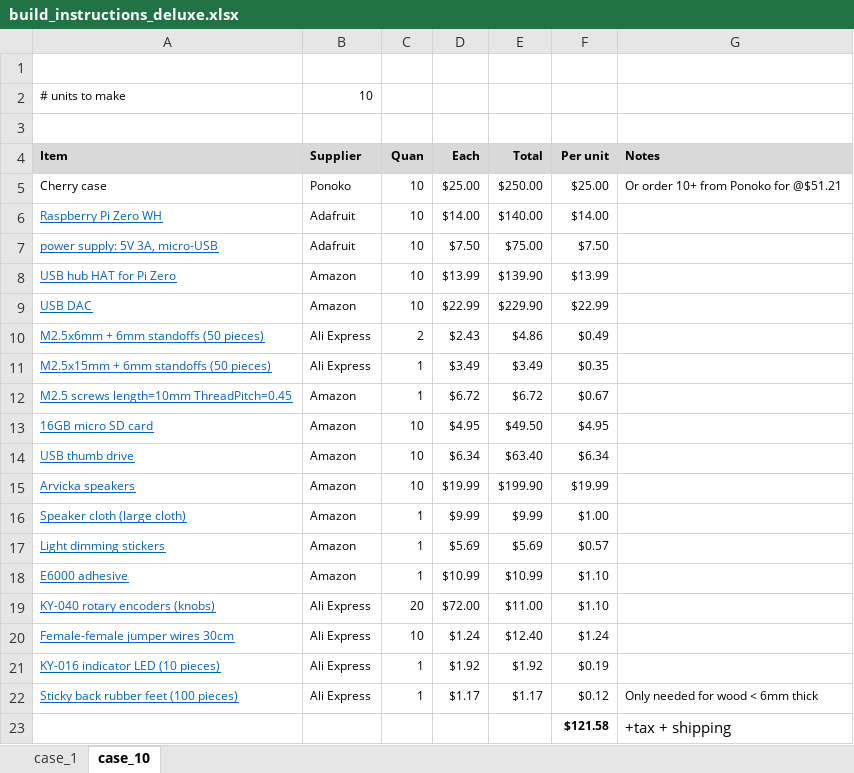
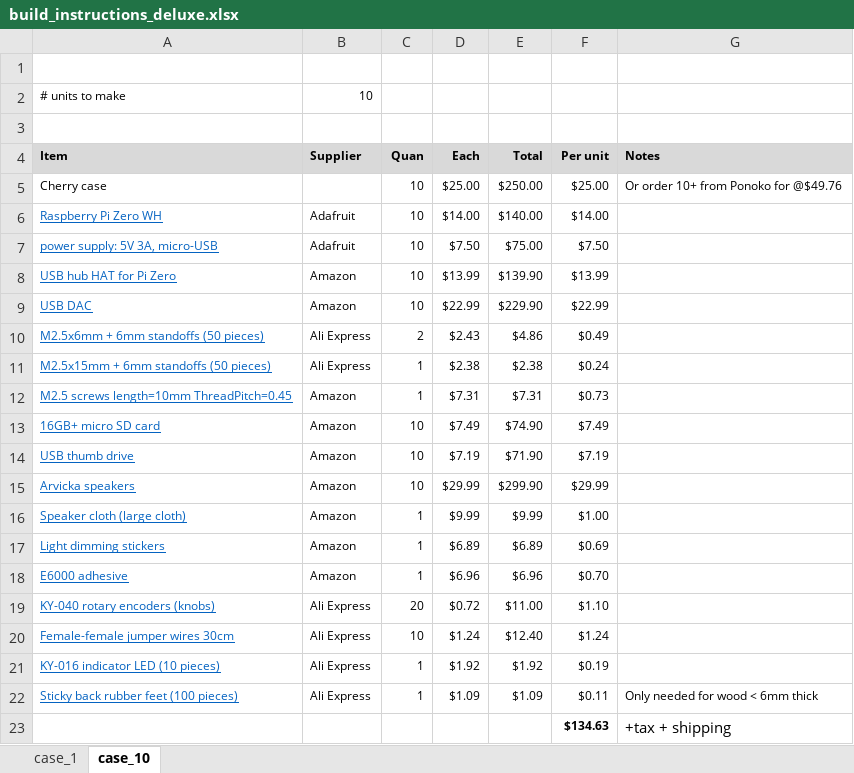
Before and after one commit to rosswesleyporter/dqmusicbox, an Excel workbook: docs/build_instructions_deluxe.xlsx, sheet case_10, drawn as a sheet; values as stored, in another font and other column widths than the file's, no borders; removed rows and columns are numbered as before the commit, all else as after; the diff names each change by its address in the sheet, - before the commit and + after, or states it on an @@ line.

```diff
--- a/docs/build_instructions_deluxe.xlsx (sheet case_10)
+++ b/docs/build_instructions_deluxe.xlsx (sheet case_10)
-B5 (Supplier): Ponoko
+B5 (Supplier): (empty)
-G5 (Notes): Or order 10+ from Ponoko for @$51.21
+G5 (Notes): Or order 10+ from Ponoko for @$49.76
-D11 (Each): $3.49
+D11 (Each): $2.38
-E11 (Total): $3.49
+E11 (Total): $2.38
-F11 (Per unit): $0.35
+F11 (Per unit): $0.24
-D12 (Each): $6.72
+D12 (Each): $7.31
-E12 (Total): $6.72
+E12 (Total): $7.31
-F12 (Per unit): $0.67
+F12 (Per unit): $0.73
-row 13: 16GB micro SD card | Amazon | 10 | $4.95 | $49.50 | $4.95
+row 13: 16GB+ micro SD card | Amazon | 10 | $7.49 | $74.90 | $7.49
-D14 (Each): $6.34
+D14 (Each): $7.19
-E14 (Total): $63.40
+E14 (Total): $71.90
-F14 (Per unit): $6.34
+F14 (Per unit): $7.19
-D15 (Each): $19.99
+D15 (Each): $29.99
-E15 (Total): $199.90
+E15 (Total): $299.90
-F15 (Per unit): $19.99
+F15 (Per unit): $29.99
-D17 (Each): $5.69
+D17 (Each): $6.89
-E17 (Total): $5.69
+E17 (Total): $6.89
-F17 (Per unit): $0.57
+F17 (Per unit): $0.69
-D18 (Each): $10.99
+D18 (Each): $6.96
-E18 (Total): $10.99
+E18 (Total): $6.96
-F18 (Per unit): $1.10
+F18 (Per unit): $0.70
-D19 (Each): $72.00
+D19 (Each): $0.72
-D22 (Each): $1.17
+D22 (Each): $1.09
-E22 (Total): $1.17
+E22 (Total): $1.09
-F22 (Per unit): $0.12
+F22 (Per unit): $0.11
-F23 (Per unit): $121.58
+F23 (Per unit): $134.63
```
Also changed, not shown: sheet case_1, 3 other files.
